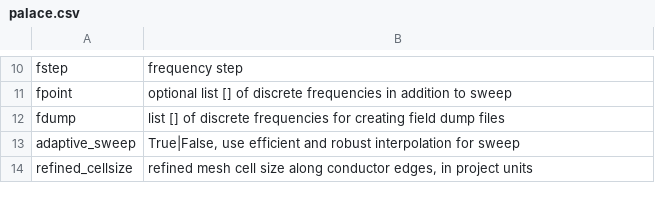
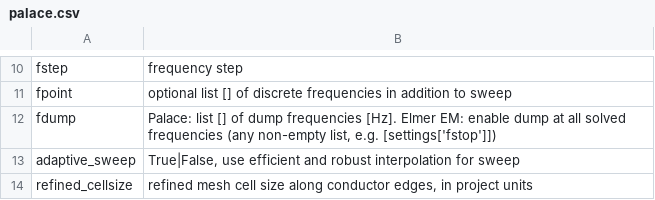
Before and after one commit to IHP-GmbH/EMStudio, a CSV file: keywords/palace.csv, drawn as a sheet; only a part is shown, gaps mark what is left out.

```diff
--- a/keywords/palace.csv
+++ b/keywords/palace.csv
@@ -11,3 +11,3 @@ fstep	frequency step
 fpoint	optional list [] of discrete frequencies in addition to sweep
-fdump	list [] of discrete frequencies for creating field dump files
+fdump	Palace: list [] of dump frequencies [Hz]. Elmer EM: enable dump at all solved frequencies (any non-empty list, e.g. [settings['fstop']])
 adaptive_sweep	True|False, use efficient and robust interpolation for sweep
```
Also changed, not shown: 21 other files.
